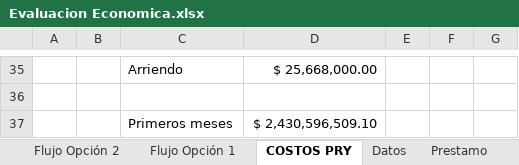
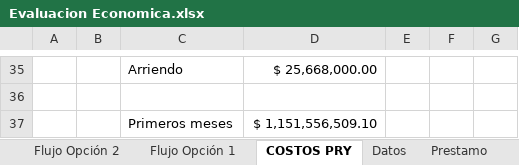
Before and after one commit to APM-UNAL/APM, an Excel workbook: Evaluación economica/Evaluacion Economica.xlsx, sheet COSTOS PRY, drawn as a sheet; only a part is shown, gaps mark what is left out; values as stored, in another font and other column widths than the file's, no borders; charts and pictures not drawn; the diff names each change by its address in the sheet, - before the commit and + after, or states it on an @@ line.

```diff
--- a/Evaluación economica/Evaluacion Economica.xlsx (sheet COSTOS PRY)
+++ b/Evaluación economica/Evaluacion Economica.xlsx (sheet COSTOS PRY)
-D37: $ 2,430,596,509.10
+D37: $ 1,151,556,509.10
```
Also changed, not shown: sheet Flujo Opción 1, sheet Flujo Opción 2, sheet Prestamo, sheet Datos, formulas that keep their value, 1 other file.
